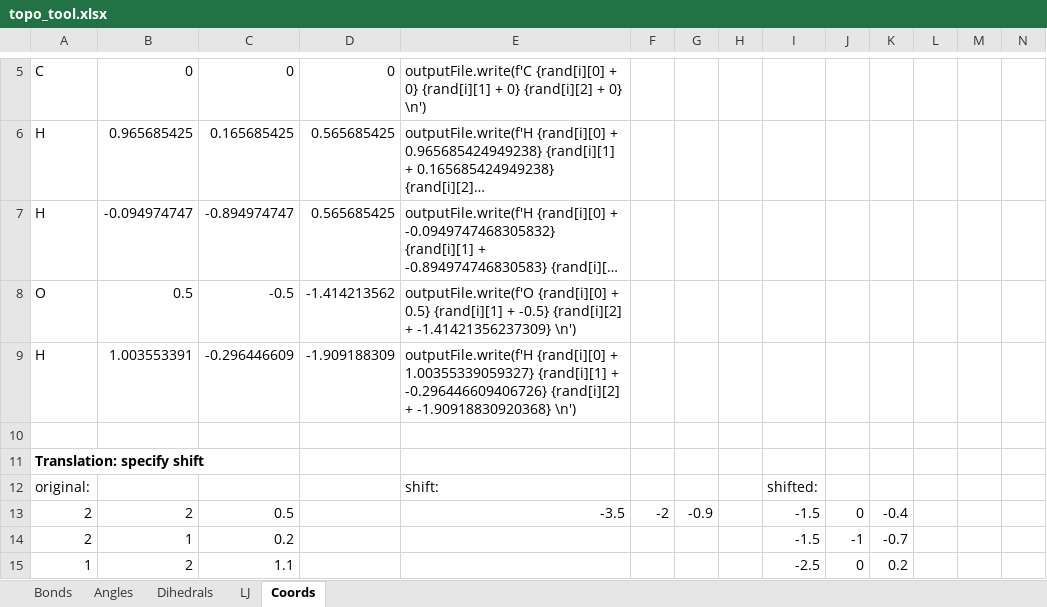
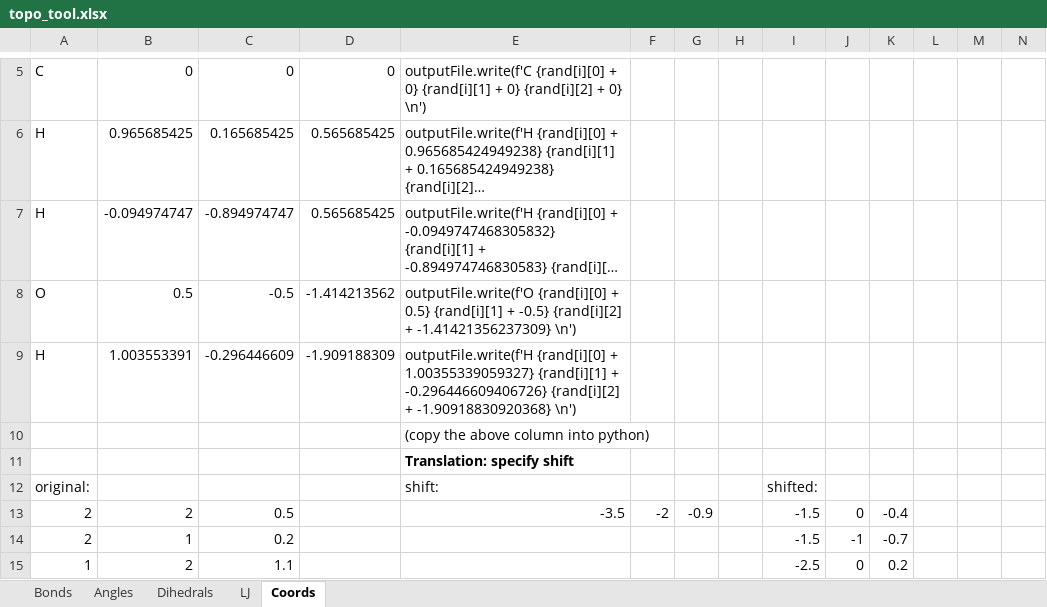
Before and after one commit to jmoraal/2MMN40---Molecular-Modelling, an Excel workbook: Final Project/topo_tool.xlsx, sheet Coords, drawn as a sheet; only a part is shown, gaps mark what is left out; long unchanged cells end in …; values as stored, in another font and other column widths than the file's, no borders; removed rows and columns are numbered as before the commit, all else as after; rows hold the shown columns only; the diff names each change by its address in the sheet, - before the commit and + after, or states it on an @@ line.

Commit message:
Update topo_tool.xlsx

```diff
--- a/Final Project/topo_tool.xlsx (sheet Coords)
+++ b/Final Project/topo_tool.xlsx (sheet Coords)
-E10: (empty)
+E10: (copy the above column into python)
-row 11: Translation: specify shift
+row 11:  |  |  |  | Translation: specify shift
```
